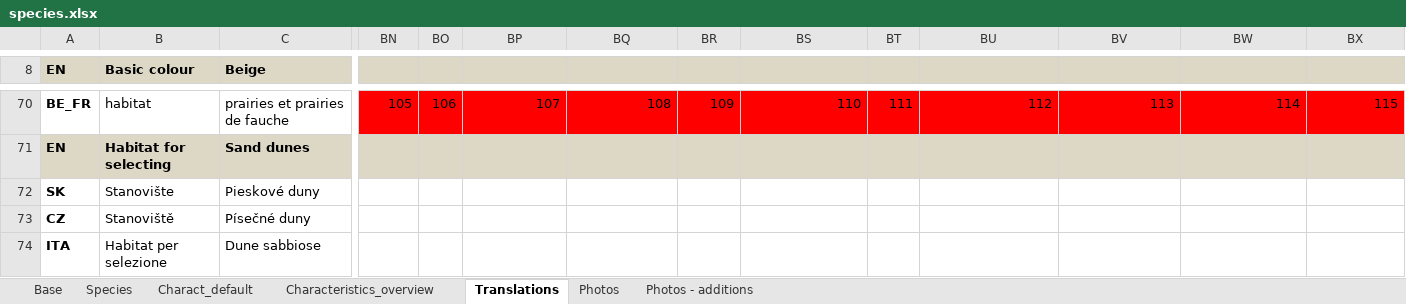
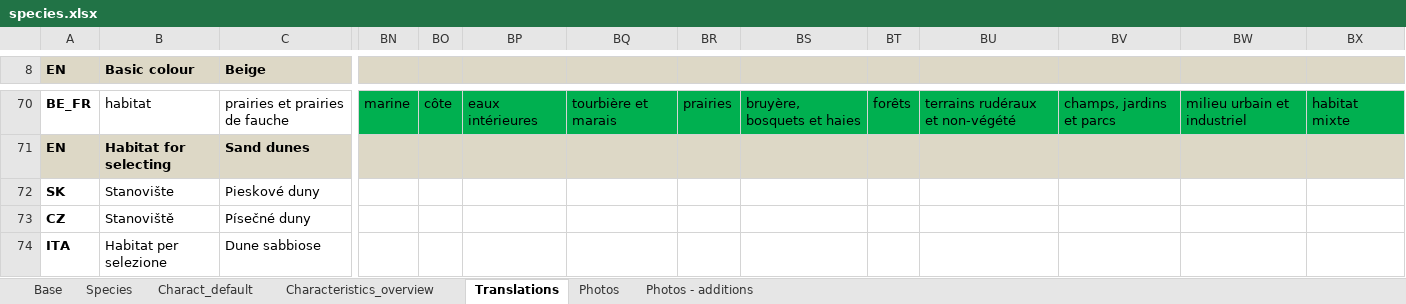
Before and after one commit to NERC-CEH/leu-app, an Excel workbook: src/info/species/data/species.xlsx, sheet Translations, drawn as a sheet; only a part is shown, gaps mark what is left out; values as stored, in another font and other column widths than the file's, no borders; charts and pictures not drawn; the diff covers the shown part only; the diff names each change by its address in the sheet, - before the commit and + after, or states it on an @@ line.

Commit message:
Update translations

```diff
--- a/src/info/species/data/species.xlsx (sheet Translations)
+++ b/src/info/species/data/species.xlsx (sheet Translations)
-BN70:BX70 fill: #FF0000
+BN70:BX70 fill: #00B050
-BN70: 105
+BN70: marine
-BO70: 106
+BO70: côte
-BP70: 107
+BP70: eaux intérieures
-BQ70: 108
+BQ70: tourbière et marais
-BR70: 109
+BR70: prairies
-BS70: 110
+BS70: bruyère, bosquets et haies
-BT70: 111
+BT70: forêts
-BU70: 112
+BU70: terrains rudéraux et non-végété
-BV70: 113
+BV70: champs, jardins et parcs
-BW70: 114
+BW70: milieu urbain et industriel
-BX70: 115
+BX70: habitat mixte
```
Also changed, not shown: 101 edited cells and cell formats elsewhere in this sheet, charts or pictures, 2 other files.
